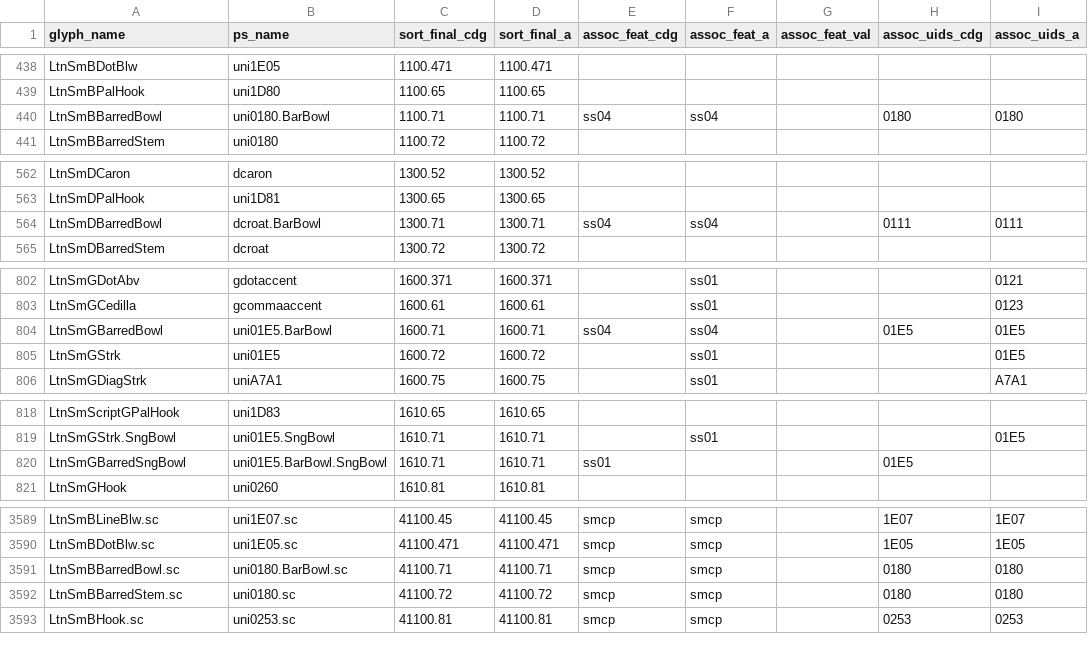
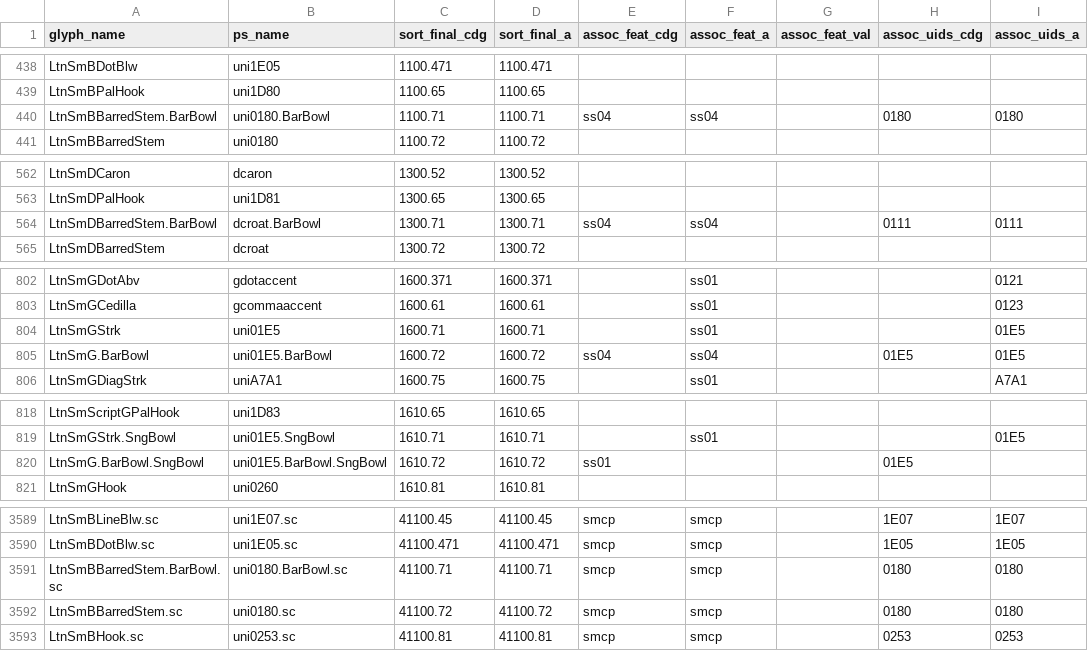
Before and after one commit to silnrsi/font-doulos, a CSV file: source/glyph_data.csv, drawn as a sheet; only a part is shown, gaps mark what is left out; the diff covers the shown part only.

Commit message:
Renaming barred glyphs [RFS-670]

```diff
--- a/source/glyph_data.csv
+++ b/source/glyph_data.csv
@@ -439,3 +439,3 @@ LtnSmBDotBlw,uni1E05,1100.471,1100.471,,,,,
 LtnSmBPalHook,uni1D80,1100.65,1100.65,,,,,
-LtnSmBBarredBowl,uni0180.BarBowl,1100.71,1100.71,ss04,ss04,,0180,0180
+LtnSmBBarredStem.BarBowl,uni0180.BarBowl,1100.71,1100.71,ss04,ss04,,0180,0180
 LtnSmBBarredStem,uni0180,1100.72,1100.72,,,,,
@@ -563,3 +563,3 @@ LtnSmDCaron,dcaron,1300.52,1300.52,,,,,
 LtnSmDPalHook,uni1D81,1300.65,1300.65,,,,,
-LtnSmDBarredBowl,dcroat.BarBowl,1300.71,1300.71,ss04,ss04,,0111,0111
+LtnSmDBarredStem.BarBowl,dcroat.BarBowl,1300.71,1300.71,ss04,ss04,,0111,0111
 LtnSmDBarredStem,dcroat,1300.72,1300.72,,,,,
@@ -803,4 +803,4 @@ LtnSmGDotAbv,gdotaccent,1600.371,1600.371,,ss01,,,0121
 LtnSmGCedilla,gcommaaccent,1600.61,1600.61,,ss01,,,0123
-LtnSmGBarredBowl,uni01E5.BarBowl,1600.71,1600.71,ss04,ss04,,01E5,01E5
-LtnSmGStrk,uni01E5,1600.72,1600.72,,ss01,,,01E5
+LtnSmGStrk,uni01E5,1600.71,1600.71,,ss01,,,01E5
+LtnSmG.BarBowl,uni01E5.BarBowl,1600.72,1600.72,ss04,ss04,,01E5,01E5
 LtnSmGDiagStrk,uniA7A1,1600.75,1600.75,,ss01,,,A7A1
@@ -819,3 +819,3 @@ LtnSmScriptGPalHook,uni1D83,1610.65,1610.65,,,,,
 LtnSmGStrk.SngBowl,uni01E5.SngBowl,1610.71,1610.71,,ss01,,,01E5
-LtnSmGBarredSngBowl,uni01E5.BarBowl.SngBowl,1610.71,1610.71,ss01,,,01E5,
+LtnSmG.BarBowl.SngBowl,uni01E5.BarBowl.SngBowl,1610.72,1610.72,ss01,,,01E5,
 LtnSmGHook,uni0260,1610.81,1610.81,,,,,
@@ -3590,3 +3590,3 @@ LtnSmBLineBlw.sc,uni1E07.sc,41100.45,41100.45,smcp,smcp,,1E07,1E07
 LtnSmBDotBlw.sc,uni1E05.sc,41100.471,41100.471,smcp,smcp,,1E05,1E05
-LtnSmBBarredBowl.sc,uni0180.BarBowl.sc,41100.71,41100.71,smcp,smcp,,0180,0180
+LtnSmBBarredStem.BarBowl.sc,uni0180.BarBowl.sc,41100.71,41100.71,smcp,smcp,,0180,0180
 LtnSmBBarredStem.sc,uni0180.sc,41100.72,41100.72,smcp,smcp,,0180,0180
```
Also changed, not shown: 3 edited cells elsewhere in this file, 12 other files.
